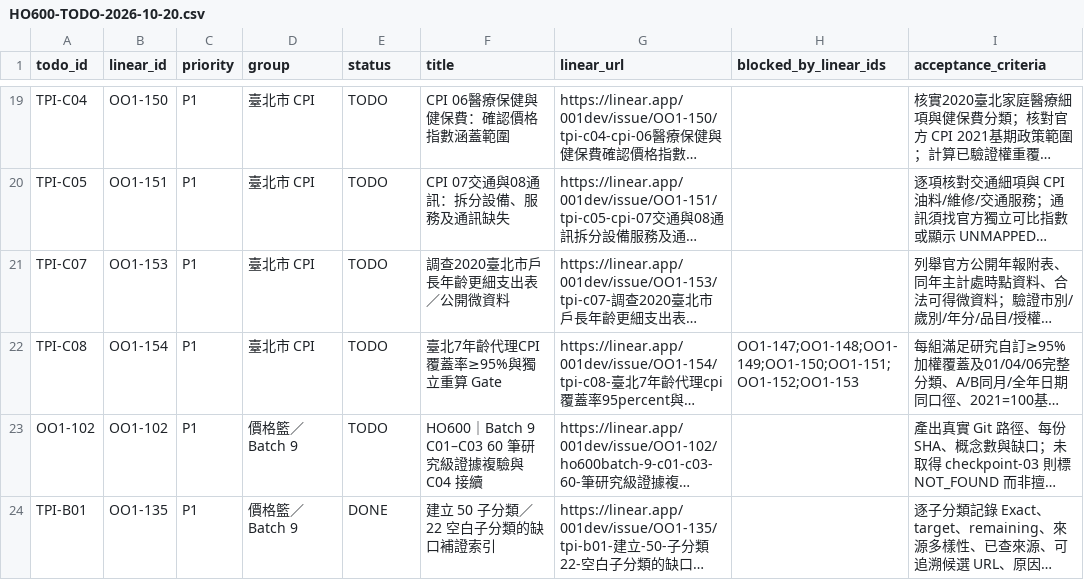
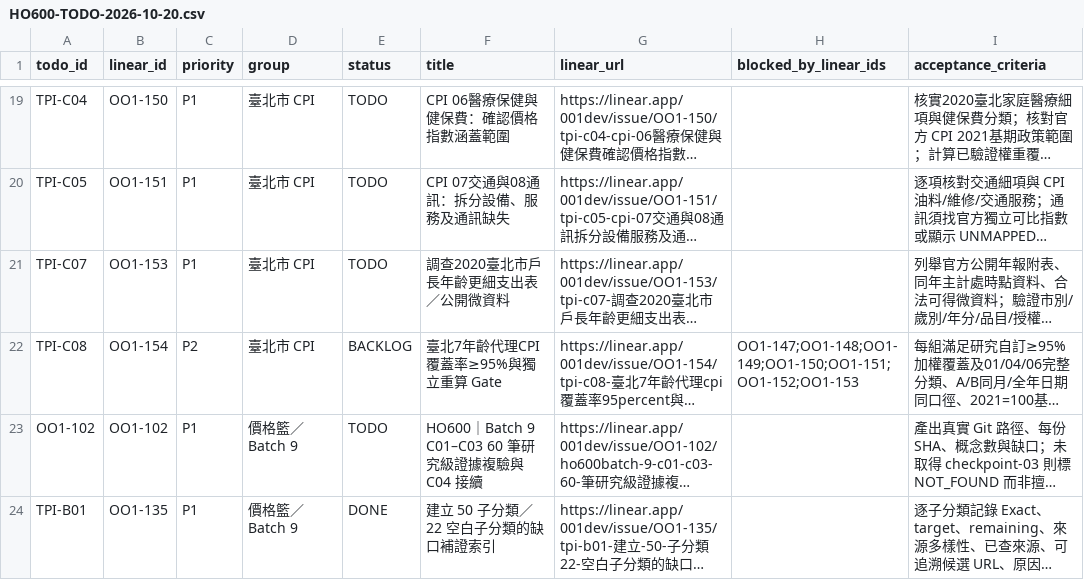
Before and after one commit to aitest00898/HO600-Taiwan-Private-Price-Basket, a CSV file: research/todo/HO600-TODO-2026-10-20.csv, drawn as a sheet; only a part is shown, gaps mark what is left out; long unchanged cells end in …; the diff names each change by its address in the sheet, - before the commit and + after, or states it on an @@ line.

Commit message:
chore(todo): reconcile OO1-154 backlog/P2 from latest Linear readback (no Actions)

```diff
--- a/research/todo/HO600-TODO-2026-10-20.csv
+++ b/research/todo/HO600-TODO-2026-10-20.csv
-C22 (priority): P1
+C22 (priority): P2
-E22 (status): TODO
+E22 (status): BACKLOG
```
